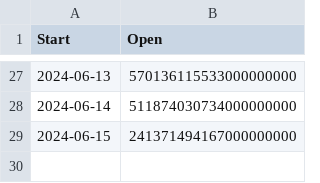
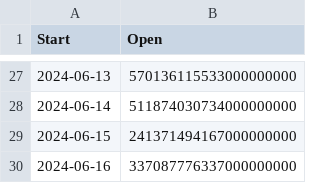
Before and after one commit to whenkas/whenkas.github.io, a CSV file: public/data/bitcoin_hashrate_api.csv, drawn as a sheet; only a part is shown, gaps mark what is left out.

```diff
--- a/public/data/bitcoin_hashrate_api.csv
+++ b/public/data/bitcoin_hashrate_api.csv
@@ -29 +29,2 @@ Start,Open
 2024-06-15,241371494167000000000
+2024-06-16,337087776337000000000
```
Also changed, not shown: public/data/kaspa_hashrate_api.csv.
